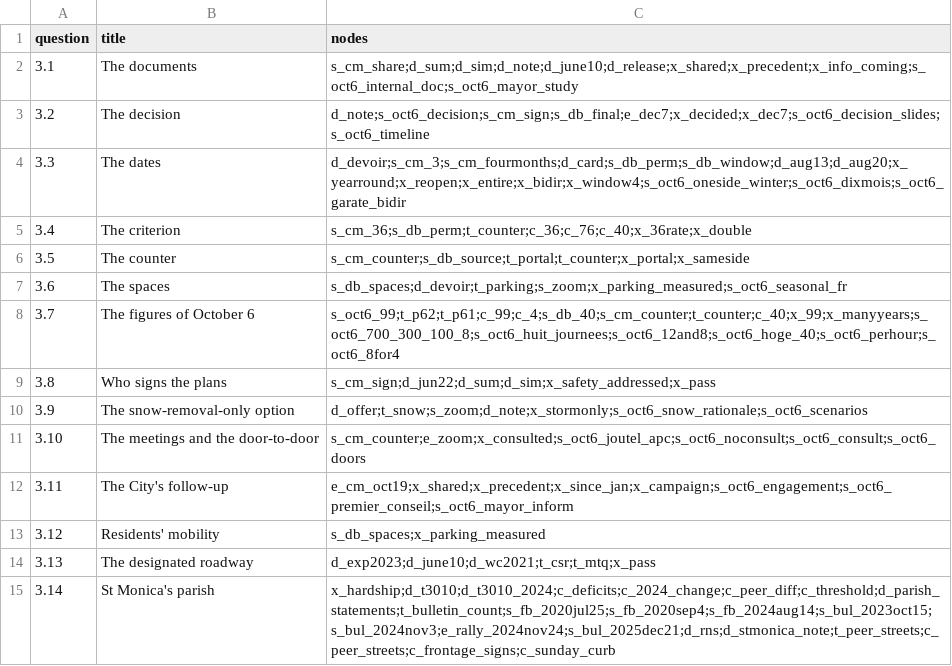
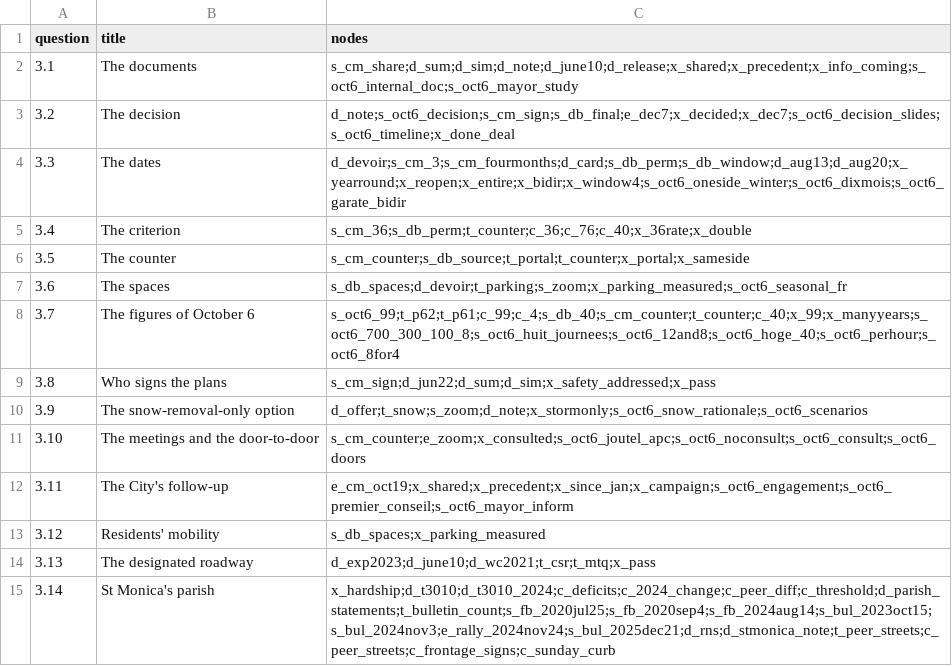
Before and after one commit to OpenMobilityData/Terrebonne-open-sources, a CSV file: 2026-evidence-graph/questions.csv, drawn as a sheet.

```diff
--- a/2026-evidence-graph/questions.csv
+++ b/2026-evidence-graph/questions.csv
@@ -2,3 +2,3 @@ question,title,nodes
 3.1,The documents,s_cm_share;d_sum;d_sim;d_note;d_june10;d_release;x_shared;x_precedent;x_info_coming;s_oct6_internal_doc;s_oct6_mayor_study
-3.2,The decision,d_note;s_oct6_decision;s_cm_sign;s_db_final;e_dec7;x_decided;x_dec7;s_oct6_decision_slides;s_oct6_timeline
+3.2,The decision,d_note;s_oct6_decision;s_cm_sign;s_db_final;e_dec7;x_decided;x_dec7;s_oct6_decision_slides;s_oct6_timeline;x_done_deal
 3.3,The dates,d_devoir;s_cm_3;s_cm_fourmonths;d_card;s_db_perm;s_db_window;d_aug13;d_aug20;x_yearround;x_reopen;x_entire;x_bidir;x_window4;s_oct6_oneside_winter;s_oct6_dixmois;s_oct6_garate_bidir
```
Also changed, not shown: 2026-evidence-graph/edges.csv, 2026-evidence-graph/nodes.csv, 6 other files.
